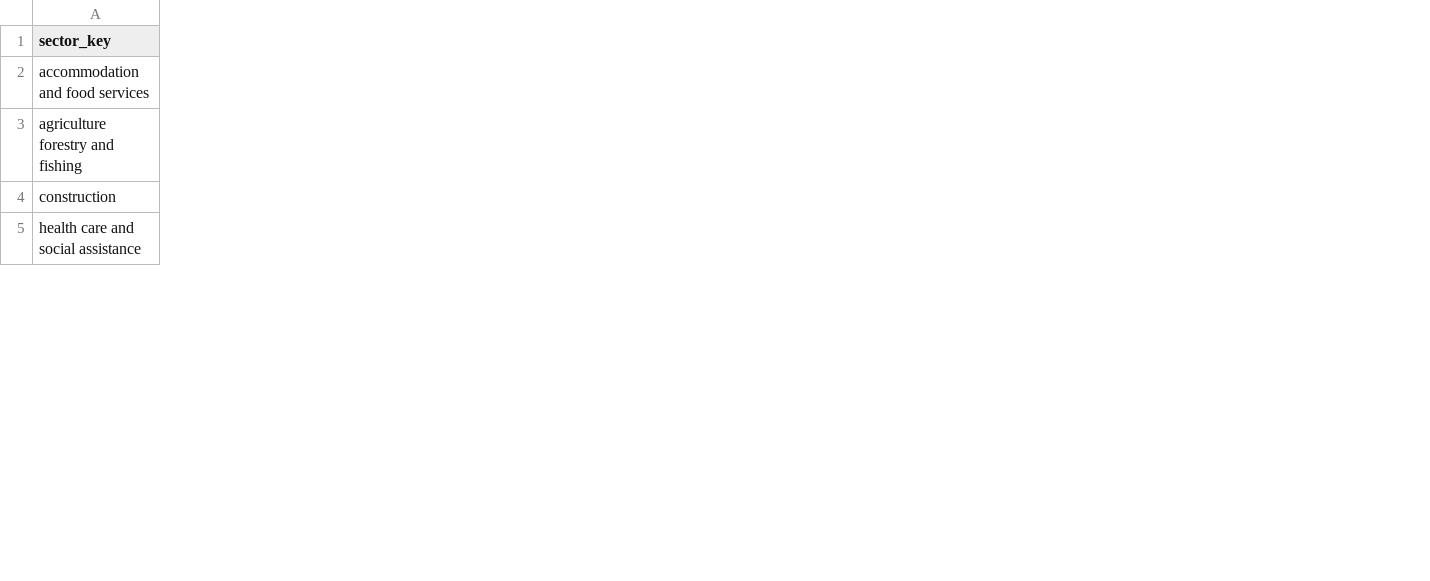
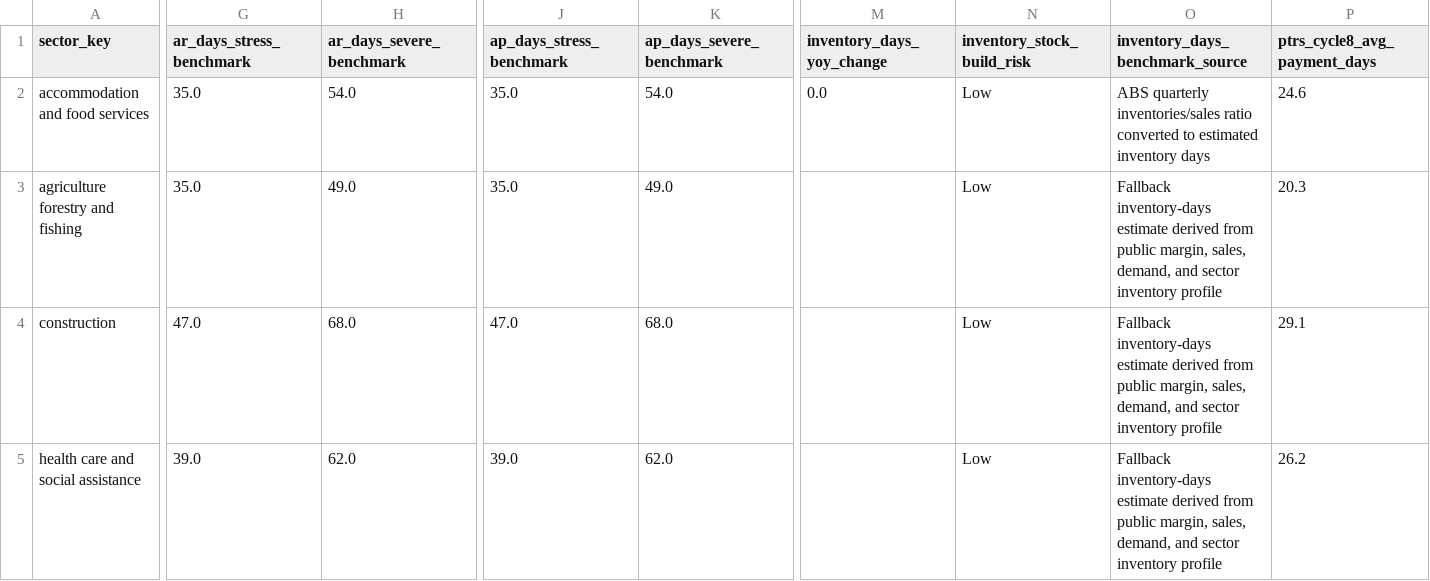
Before and after one commit to Jane511/industry-analysis, a CSV file: output/tables/industry_generated_benchmarks.csv, drawn as a sheet; only a part is shown, gaps mark what is left out; the diff covers the shown part only; the diff names each change by its address in the sheet, - before the commit and + after, or states it on an @@ line.

Commit message:
Update PTRS automation and inventory risk methodology

```diff
--- a/output/tables/industry_generated_benchmarks.csv
+++ b/output/tables/industry_generated_benchmarks.csv
+column G (ar_days_stress_benchmark), rows 2-5: 35.0 | 35.0 | 47.0 | 39.0
+column H (ar_days_severe_benchmark), rows 2-5: 54.0 | 49.0 | 68.0 | 62.0
+column J (ap_days_stress_benchmark), rows 2-5: 35.0 | 35.0 | 47.0 | 39.0
+column K (ap_days_severe_benchmark), rows 2-5: 54.0 | 49.0 | 68.0 | 62.0
+column M (inventory_days_yoy_change), row 2: 0.0
+column N (inventory_stock_build_risk), rows 2-5: all Low
+column O (inventory_days_benchmark_source), rows 2-5: ABS quarterly inventories/sales ratio converted to estimated inventory days | Fallback inventory-days estimate derived from public margin, sales, demand, and sector inventory profile | Fallback inventory-days estimate derived from public margin, sales, demand, and sector inventory profile | Fallback inventory-days estimate derived from public margin, sales, demand, and sector inventory profile
+column P (ptrs_cycle8_avg_payment_days), rows 2-5: 24.6 | 20.3 | 29.1 | 26.2
```
Also changed, not shown: 6 added columns and 53 edited cells elsewhere in this file, output/tables/industry_base_risk_scorecard.csv, output/tables/industry_credit_appetite_strategy.csv, 29 other files.
